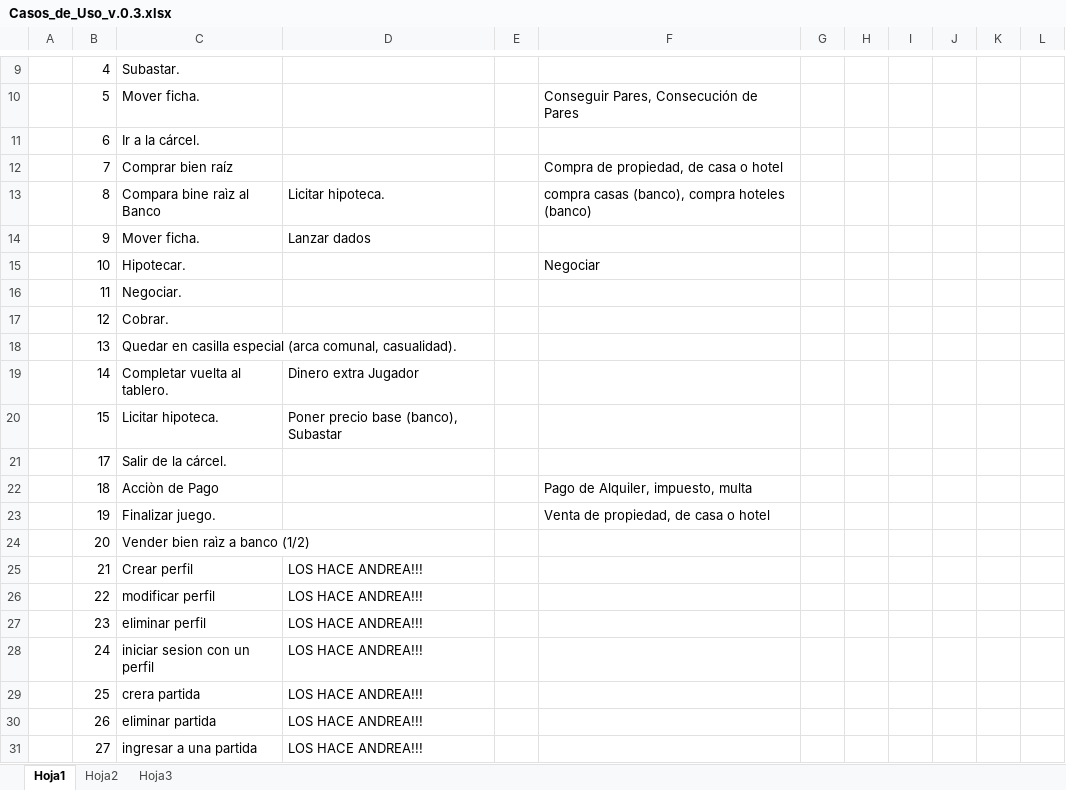
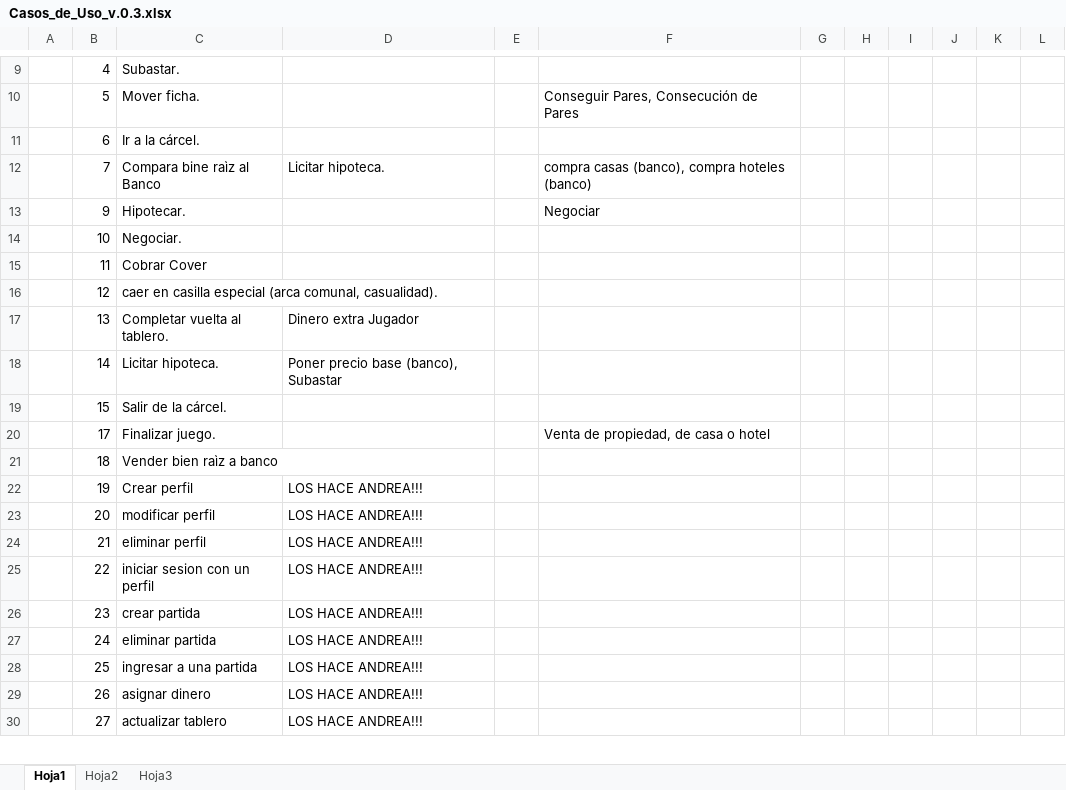
Before and after one commit to doomer4646/alimnova, an Excel workbook: ANEXOS/Casos_de_Uso_v.0.3.xlsx, sheet Hoja1, drawn as a sheet; only a part is shown, gaps mark what is left out; values as stored, in another font and other column widths than the file's, no cell formats; removed rows and columns are numbered as before the commit, all else as after; the diff covers the shown part only; the diff names each change by its address in the sheet, - before the commit and + after, or states it on an @@ line.

```diff
--- a/ANEXOS/Casos_de_Uso_v.0.3.xlsx (sheet Hoja1)
+++ b/ANEXOS/Casos_de_Uso_v.0.3.xlsx (sheet Hoja1)
-C12: Comprar bien raíz
+C12: Compara bine raìz al Banco
-D12: (empty)
+D12: Licitar hipoteca.
-F12: Compra de propiedad, de casa o hotel
+F12: compra casas (banco), compra hoteles (banco)
-row 13:  | 8 | Compara bine raìz al Banco | Licitar hipoteca. |  | compra casas (banco), compra hoteles (banco)
-C13: Mover ficha.
+C13: Hipotecar.
-D13: Lanzar dados
+D13: (empty)
-F13: (empty)
+F13: Negociar
-C14: Hipotecar.
+C14: Negociar.
-F14: Negociar
+F14: (empty)
-C15: Negociar.
+C15: Cobrar Cover
-C16: Cobrar.
+C16: caer en casilla especial (arca comunal, casualidad).
-C17: Quedar en casilla especial (arca comunal, casualidad).
+C17: Completar vuelta al tablero.
-D17: (empty)
+D17: Dinero extra Jugador
-C18: Completar vuelta al tablero.
+C18: Licitar hipoteca.
-D18: Dinero extra Jugador
+D18: Poner precio base (banco), Subastar
-C19: Licitar hipoteca.
+C19: Salir de la cárcel.
-D19: Poner precio base (banco), Subastar
+D19: (empty)
-C20: Salir de la cárcel.
+C20: Finalizar juego.
-F20: (empty)
+F20: Venta de propiedad, de casa o hotel
-C21: Acciòn de Pago
+C21: Vender bien raìz a banco
-F21: Pago de Alquiler, impuesto, multa
+F21: (empty)
-C22: Finalizar juego.
+C22: Crear perfil
-D22:D23: (empty)
+D22:D23: LOS HACE ANDREA!!!
-F22: Venta de propiedad, de casa o hotel
+F22: (empty)
-C23: Vender bien raìz a banco (1/2)
+C23: modificar perfil
-C24: Crear perfil
+C24: eliminar perfil
-C25: modificar perfil
+C25: iniciar sesion con un perfil
-C26: eliminar perfil
+C26: crear partida
-C27: iniciar sesion con un perfil
+C27: eliminar partida
-C28: crera partida
+C28: ingresar a una partida
-C29: eliminar partida
+C29: asignar dinero
-C30: ingresar a una partida
+C30: actualizar tablero
```
Also changed, not shown: 29 edited cells elsewhere in this sheet, cell formats, 2 other files.
